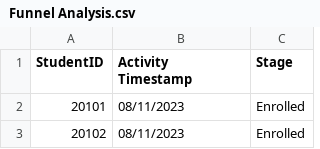
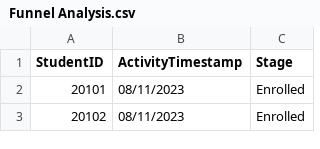
Before and after one commit to Abhay3311/SQL, a CSV file: Funnel Analysis.csv, drawn as a sheet; only a part is shown.

Commit message:
Update Funnel Analysis.csv

```diff
--- a/Funnel Analysis.csv
+++ b/Funnel Analysis.csv
@@ -1,2 +1,2 @@
-StudentID,Activity Timestamp,Stage
+StudentID,ActivityTimestamp,Stage
 20101,08/11/2023,Enrolled
```
